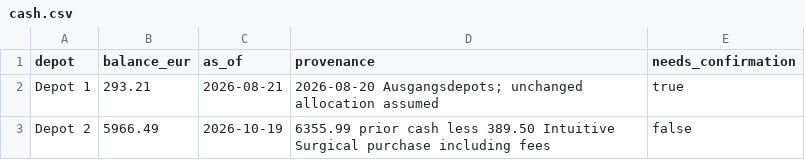
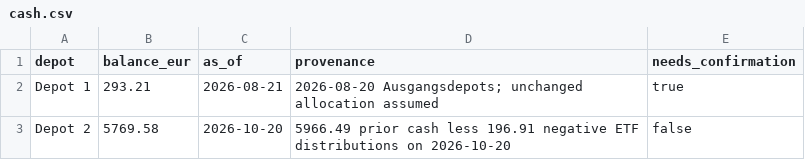
Before and after one commit to oureal/dashboard-wp, a CSV file: data/portfolio/cash.csv, drawn as a sheet.

Commit message:
Adjust Depot 2 cash for two negative ETF distributions

```diff
--- a/data/portfolio/cash.csv
+++ b/data/portfolio/cash.csv
@@ -2,2 +2,2 @@ depot,balance_eur,as_of,provenance,needs_confirmation
 Depot 1,293.21,2026-08-21,2026-08-20 Ausgangsdepots; unchanged allocation assumed,true
-Depot 2,5966.49,2026-10-19,6355.99 prior cash less 389.50 Intuitive Surgical purchase including fees,false
+Depot 2,5769.58,2026-10-20,5966.49 prior cash less 196.91 negative ETF distributions on 2026-10-20,false
```
